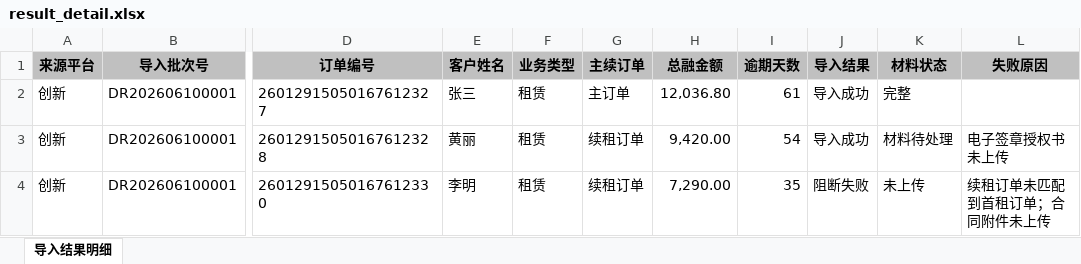
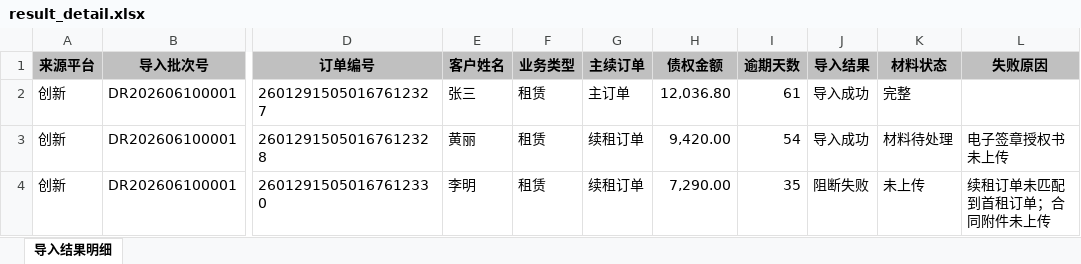
Before and after one commit to mengxianying/litigation-case-import-prototype, an Excel workbook: result_detail.xlsx, sheet 导入结果明细, drawn as a sheet; only a part is shown, gaps mark what is left out; values as stored, in another font and other column widths than the file's, no borders; the diff names each change by its address in the sheet, - before the commit and + after, or states it on an @@ line.

```diff
--- a/result_detail.xlsx (sheet 导入结果明细)
+++ b/result_detail.xlsx (sheet 导入结果明细)
-H1: 总融金额
+H1: 债权金额
```
Also changed, not shown: problem_detail.xlsx, 法诉案件导入_Excel模板及文件格式说明V1.1.xlsx, 7 other files.
